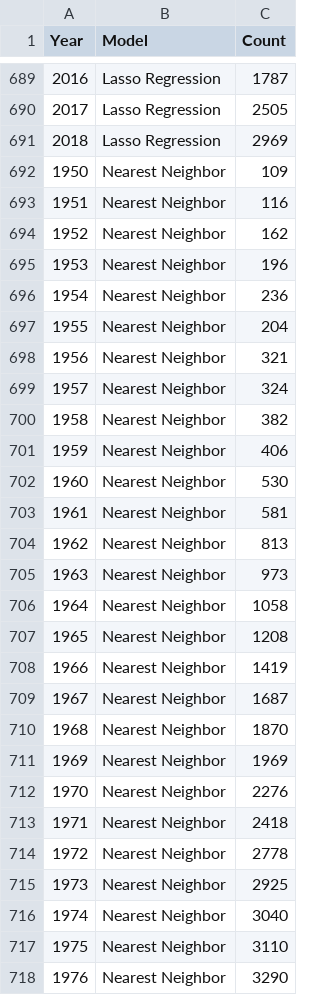
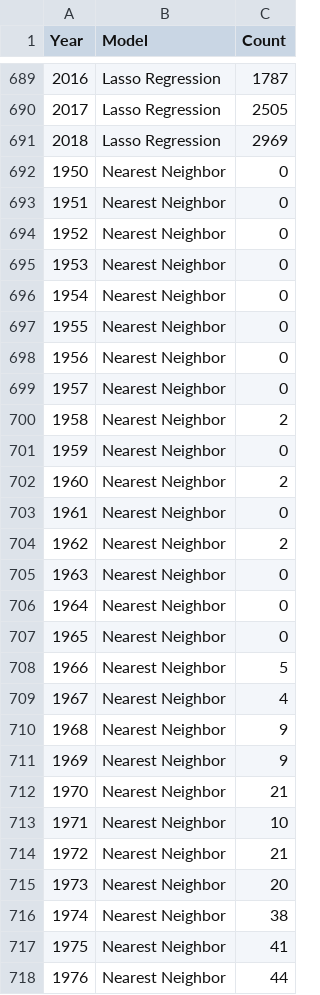
Before and after one commit to rbind/data-blog, a CSV file: content/post/machine-learning/kdnuggets/result.csv, drawn as a sheet; only a part is shown, gaps mark what is left out; the diff covers the shown part only.

Commit message:
updated kdnugget data

```diff
--- a/content/post/machine-learning/kdnuggets/result.csv
+++ b/content/post/machine-learning/kdnuggets/result.csv
@@ -691,28 +691,28 @@ Year,Model,Count
 2018,Lasso Regression,2969
-1950,Nearest Neighbor,109
-1951,Nearest Neighbor,116
-1952,Nearest Neighbor,162
-1953,Nearest Neighbor,196
-1954,Nearest Neighbor,236
-1955,Nearest Neighbor,204
-1956,Nearest Neighbor,321
-1957,Nearest Neighbor,324
-1958,Nearest Neighbor,382
-1959,Nearest Neighbor,406
-1960,Nearest Neighbor,530
-1961,Nearest Neighbor,581
-1962,Nearest Neighbor,813
-1963,Nearest Neighbor,973
-1964,Nearest Neighbor,1058
-1965,Nearest Neighbor,1208
-1966,Nearest Neighbor,1419
-1967,Nearest Neighbor,1687
-1968,Nearest Neighbor,1870
-1969,Nearest Neighbor,1969
-1970,Nearest Neighbor,2276
-1971,Nearest Neighbor,2418
-1972,Nearest Neighbor,2778
-1973,Nearest Neighbor,2925
-1974,Nearest Neighbor,3040
-1975,Nearest Neighbor,3110
-1976,Nearest Neighbor,3290
+1950,Nearest Neighbor,0
+1951,Nearest Neighbor,0
+1952,Nearest Neighbor,0
+1953,Nearest Neighbor,0
+1954,Nearest Neighbor,0
+1955,Nearest Neighbor,0
+1956,Nearest Neighbor,0
+1957,Nearest Neighbor,0
+1958,Nearest Neighbor,2
+1959,Nearest Neighbor,0
+1960,Nearest Neighbor,2
+1961,Nearest Neighbor,0
+1962,Nearest Neighbor,2
+1963,Nearest Neighbor,0
+1964,Nearest Neighbor,0
+1965,Nearest Neighbor,0
+1966,Nearest Neighbor,5
+1967,Nearest Neighbor,4
+1968,Nearest Neighbor,9
+1969,Nearest Neighbor,9
+1970,Nearest Neighbor,21
+1971,Nearest Neighbor,10
+1972,Nearest Neighbor,21
+1973,Nearest Neighbor,20
+1974,Nearest Neighbor,38
+1975,Nearest Neighbor,41
+1976,Nearest Neighbor,44
```
Also changed, not shown: 42 edited cells elsewhere in this file, 1 other file.
